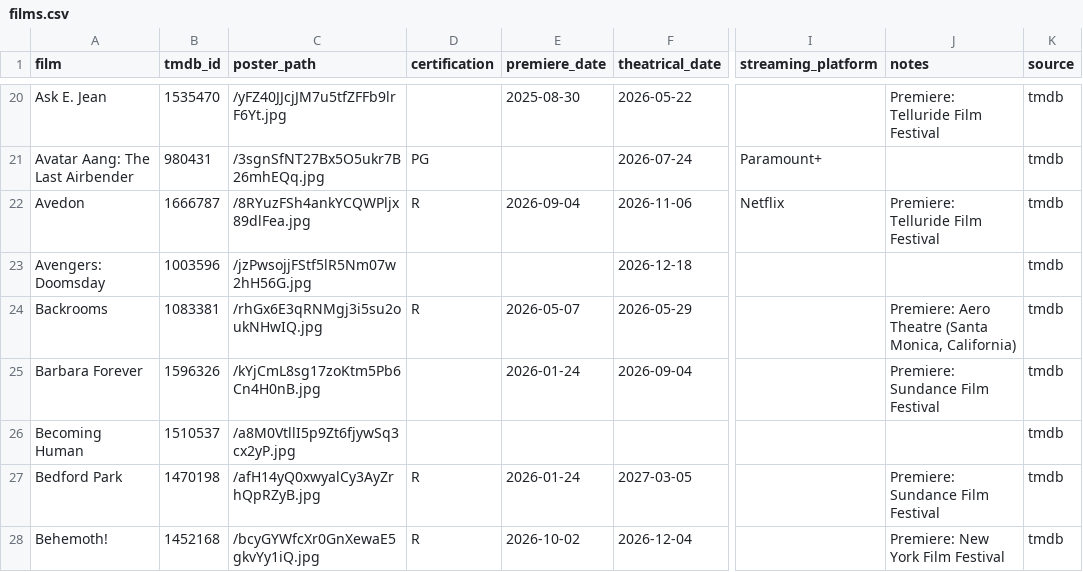
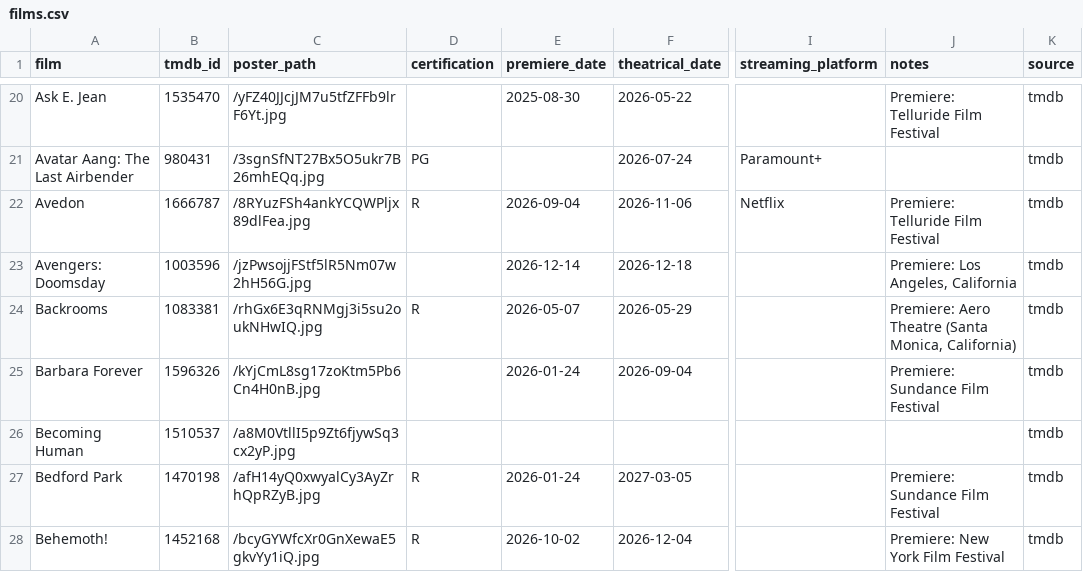
Before and after one commit to mattheuscolyn/oscars-dashboard, a CSV file: data/films.csv, drawn as a sheet; only a part is shown, gaps mark what is left out; the diff names each change by its address in the sheet, - before the commit and + after, or states it on an @@ line.

```diff
--- a/data/films.csv
+++ b/data/films.csv
-E23 (premiere_date): (empty)
+E23 (premiere_date): 2026-12-14
-J23 (notes): (empty)
+J23 (notes): Premiere: Los Angeles, California
```
Also changed, not shown: 1 other file.
